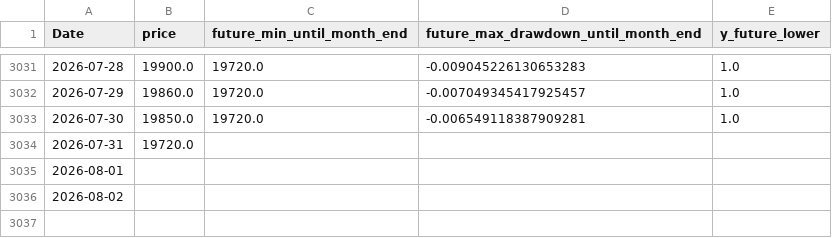
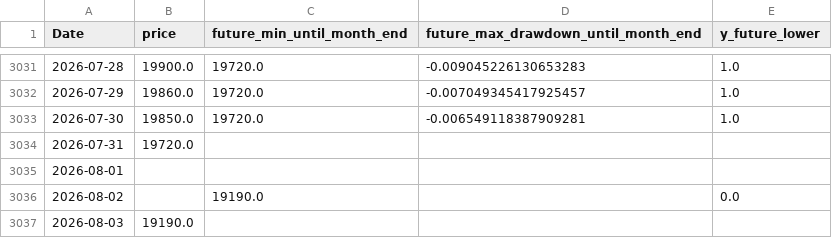
Before and after one commit to ukimotodatascience/gold-buy-timing-optimizer, a CSV file: data/target.csv, drawn as a sheet; only a part is shown, gaps mark what is left out.

```diff
--- a/data/target.csv
+++ b/data/target.csv
@@ -3035,2 +3035,3 @@
 2026-08-01,,,,
-2026-08-02,,,,
+2026-08-02,,19190.0,,0.0
+2026-08-03,19190.0,,,
```
Also changed, not shown: 2 other files.
